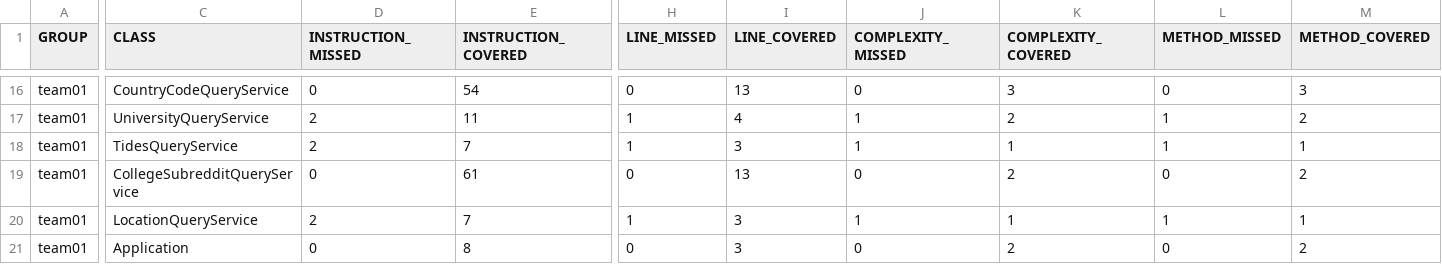
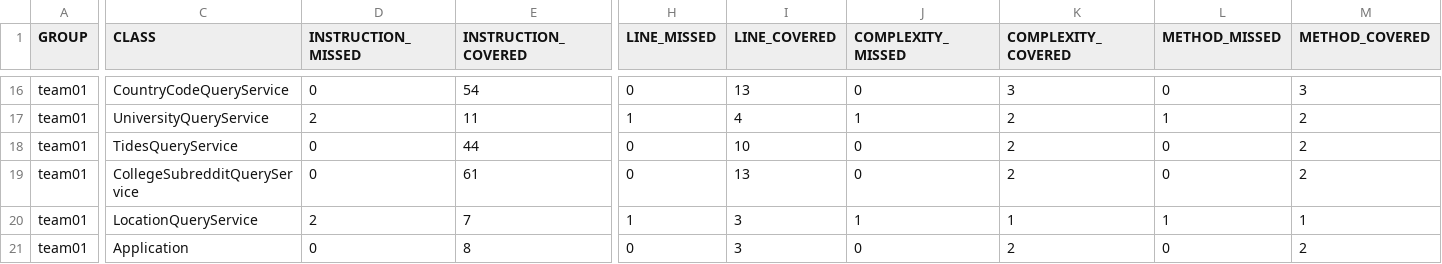
Before and after one commit to ucsb-cs156-s24/team01-s24-5pm-5, a CSV file: jacoco/jacoco.csv, drawn as a sheet; only a part is shown, gaps mark what is left out; the diff names each change by its address in the sheet, - before the commit and + after, or states it on an @@ line.

```diff
--- a/jacoco/jacoco.csv
+++ b/jacoco/jacoco.csv
-D18 (INSTRUCTION_MISSED): 2
+D18 (INSTRUCTION_MISSED): 0
-E18 (INSTRUCTION_COVERED): 7
+E18 (INSTRUCTION_COVERED): 44
-H18 (LINE_MISSED): 1
+H18 (LINE_MISSED): 0
-I18 (LINE_COVERED): 3
+I18 (LINE_COVERED): 10
-J18 (COMPLEXITY_MISSED): 1
+J18 (COMPLEXITY_MISSED): 0
-K18 (COMPLEXITY_COVERED): 1
+K18 (COMPLEXITY_COVERED): 2
-L18 (METHOD_MISSED): 1
+L18 (METHOD_MISSED): 0
-M18 (METHOD_COVERED): 1
+M18 (METHOD_COVERED): 2
```
Also changed, not shown: 7 other files.
